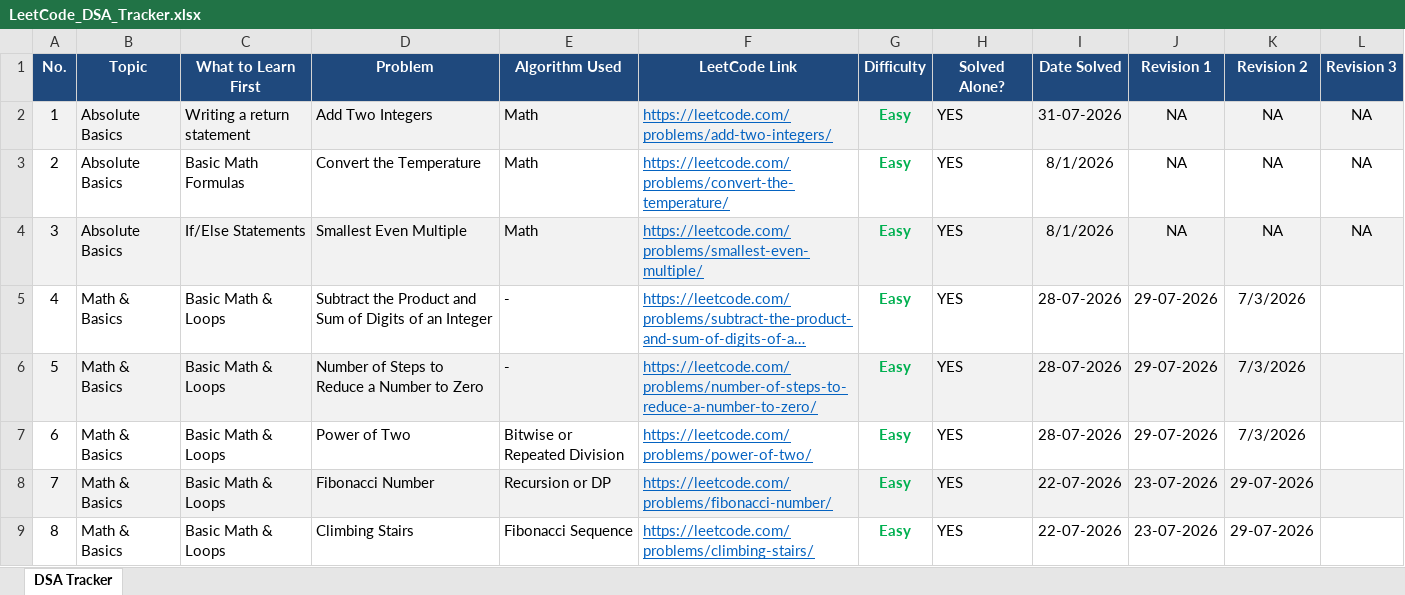
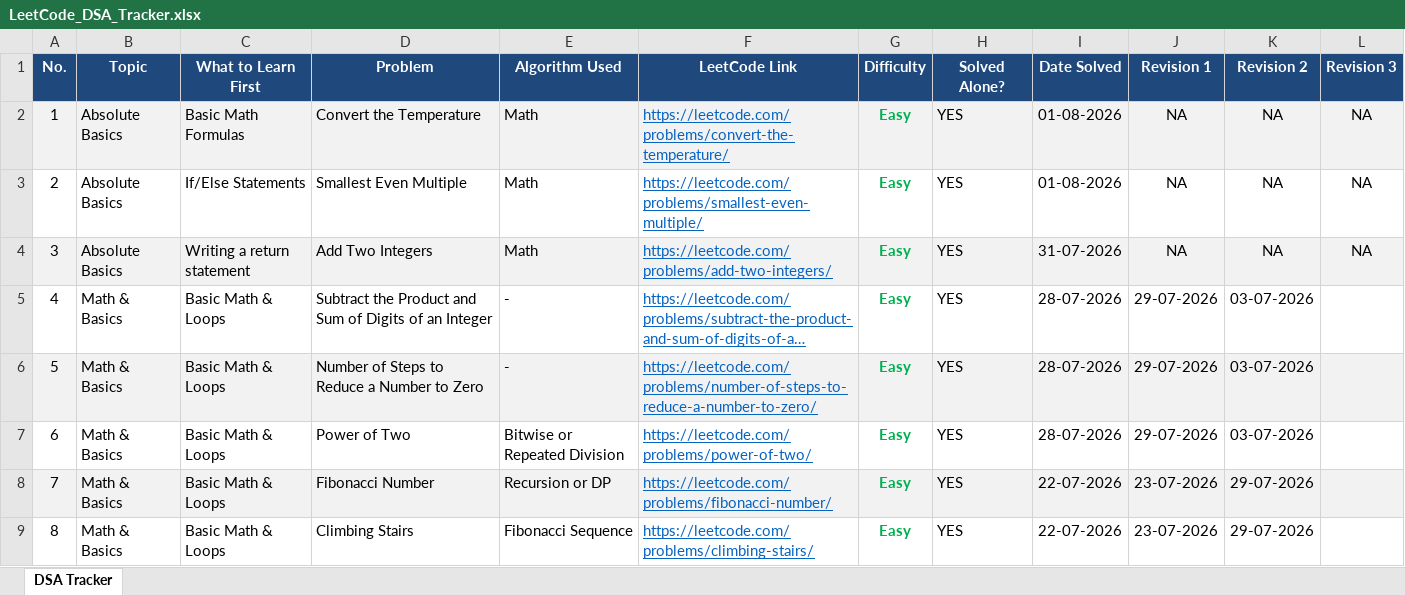
Before and after one commit to VaibhavTiwari006/DSA-Java, an Excel workbook: LeetCode_DSA_Tracker.xlsx, sheet DSA Tracker, drawn as a sheet; only a part is shown; long unchanged cells end in …; values as stored, in another font and other column widths than the file's, no borders; removed rows and columns are numbered as before the commit, all else as after; the diff covers the shown part only; the diff names each change by its address in the sheet, - before the commit and + after, or states it on an @@ line.

```diff
--- a/LeetCode_DSA_Tracker.xlsx (sheet DSA Tracker)
+++ b/LeetCode_DSA_Tracker.xlsx (sheet DSA Tracker)
+row 2: 1 | Absolute Basics | Basic Math Formulas | Convert the Temperature | Math | https://leetcode.com/problems/convert-the-temperature/ | Easy | YES | 01-08-2026 | NA | NA | NA
+row 3: 2 | Absolute Basics | If/Else Statements | Smallest Even Multiple | Math | https://leetcode.com/problems/smallest-even-multiple/ | Easy | YES | 01-08-2026 | NA | NA | NA
@@ column A (No.) renumbered between rows 4 and 61 @@
-row 3: 2 | Absolute Basics | Basic Math Formulas | Convert the Temperature | Math | https://leetcode.com/problems/convert-the-temperature/ | Easy | YES | 8/1/2026 | NA | NA | NA
-row 4: 3 | Absolute Basics | If/Else Statements | Smallest Even Multiple | Math | https://leetcode.com/problems/smallest-even-multiple/ | Easy | YES | 8/1/2026 | NA | NA | NA
-K5:K7 (Revision 2): 7/3/2026
+K5:K7 (Revision 2): 03-07-2026
```
Also changed, not shown: 15 added rows, 1 removed row, 28 edited cells and cell formats elsewhere in this sheet, 2 other files.
